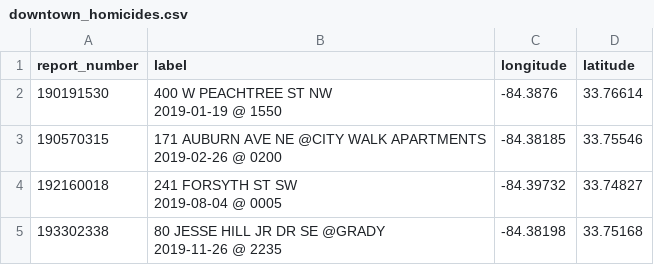
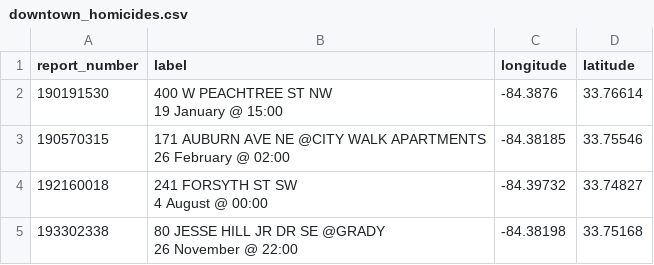
Before and after one commit to mpjashby/crimemapping, a CSV file: inst/tutorials/prep/data/downtown_homicides.csv, drawn as a sheet.

Commit message:
Change label for Downtown Atlanta homicide data

```diff
--- a/inst/tutorials/prep/data/downtown_homicides.csv
+++ b/inst/tutorials/prep/data/downtown_homicides.csv
@@ -1,9 +1,9 @@
 report_number,label,longitude,latitude
-190191530,"400 W PEACHTREE ST NW
-2019-01-19 @ 1550",-84.3876,33.76614
-190570315,"171 AUBURN AVE NE @CITY WALK APARTMENTS
-2019-02-26 @ 0200",-84.38185,33.75546
-192160018,"241 FORSYTH ST SW
-2019-08-04 @ 0005",-84.39732,33.74827
-193302338,"80 JESSE HILL JR DR SE @GRADY
-2019-11-26 @ 2235",-84.38198,33.75168
+190191530,"400 W PEACHTREE ST NW
+19 January @ 15:00",-84.3876,33.76614
+190570315,"171 AUBURN AVE NE @CITY WALK APARTMENTS
+26 February @ 02:00",-84.38185,33.75546
+192160018,"241 FORSYTH ST SW
+ 4 August @ 00:00",-84.39732,33.74827
+193302338,"80 JESSE HILL JR DR SE @GRADY
+26 November @ 22:00",-84.38198,33.75168
```
Also changed, not shown: 2 other files.
